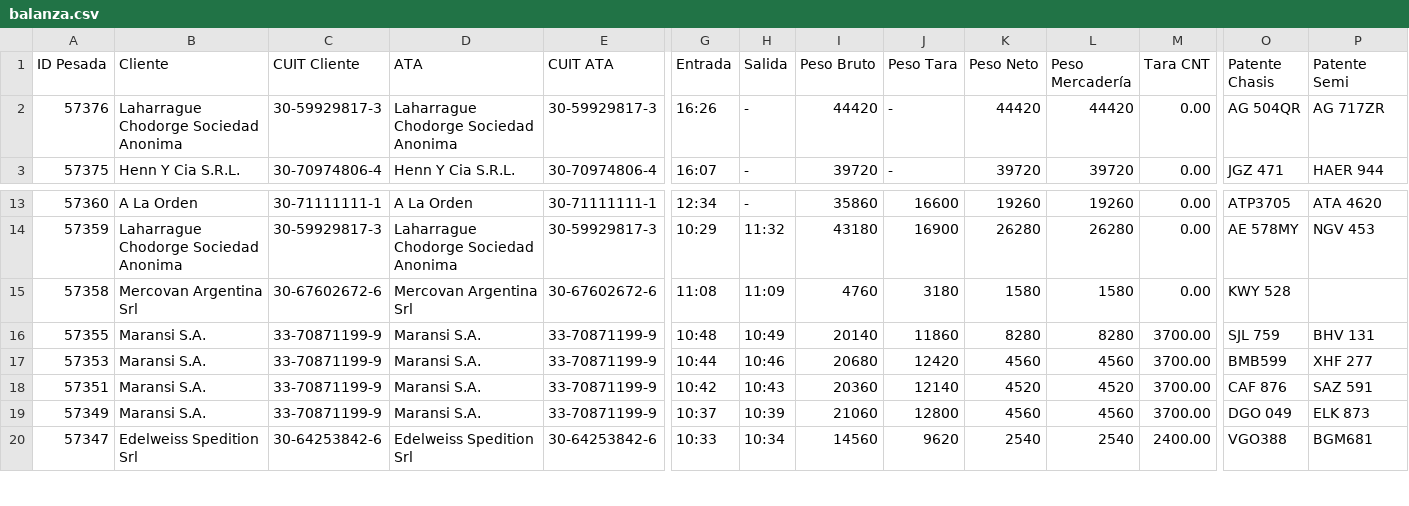
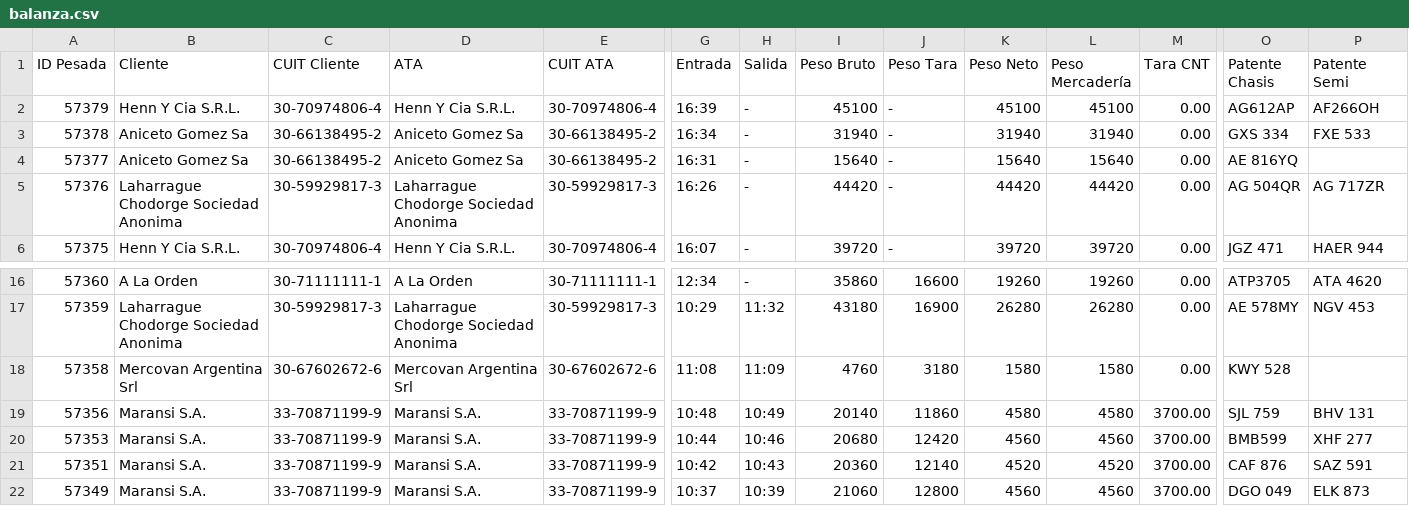
Before and after one commit to marajadesantelmo/dassa_operativo_stream, a CSV file: data/balanza.csv, drawn as a sheet; only a part is shown, gaps mark what is left out; the shorter side is filled out with more unchanged rows; addresses are those after the commit; rows hold the shown columns only; the diff names each change by its address in the sheet, - before the commit and + after, or states it on an @@ line.

```diff
--- a/data/balanza.csv
+++ b/data/balanza.csv
+row 2: 57379 | Henn Y Cia S.R.L. | 30-70974806-4 | Henn Y Cia S.R.L. | 30-70974806-4 | 16:39 | - | 45100 | - | 45100 | 45100 | 0.00 | AG612AP | AF266OH
+row 3: 57378 | Aniceto Gomez Sa | 30-66138495-2 | Aniceto Gomez Sa | 30-66138495-2 | 16:34 | - | 31940 | - | 31940 | 31940 | 0.00 | GXS 334 | FXE 533
+row 4: 57377 | Aniceto Gomez Sa | 30-66138495-2 | Aniceto Gomez Sa | 30-66138495-2 | 16:31 | - | 15640 | - | 15640 | 15640 | 0.00 | AE 816YQ
-A19 (ID Pesada): 57355
+A19 (ID Pesada): 57356
-K19 (Peso Neto): 8280
+K19 (Peso Neto): 4580
-L19 (Peso Mercadería): 8280
+L19 (Peso Mercadería): 4580
```
Also changed, not shown: data/arribos.csv, data/retiros_impo.csv, 1 other file.
